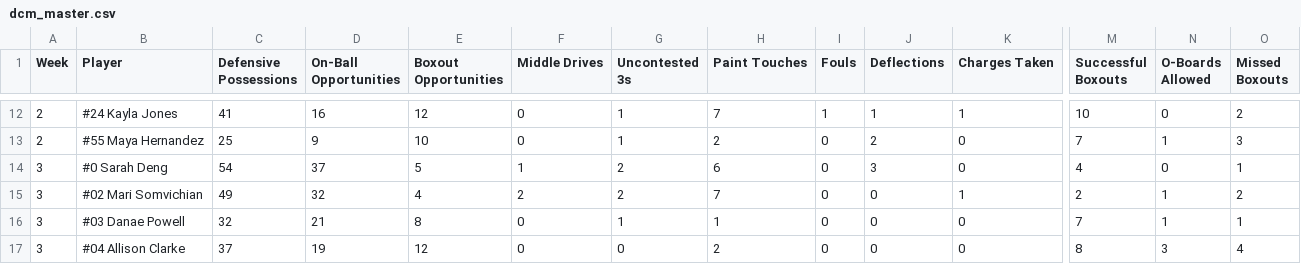
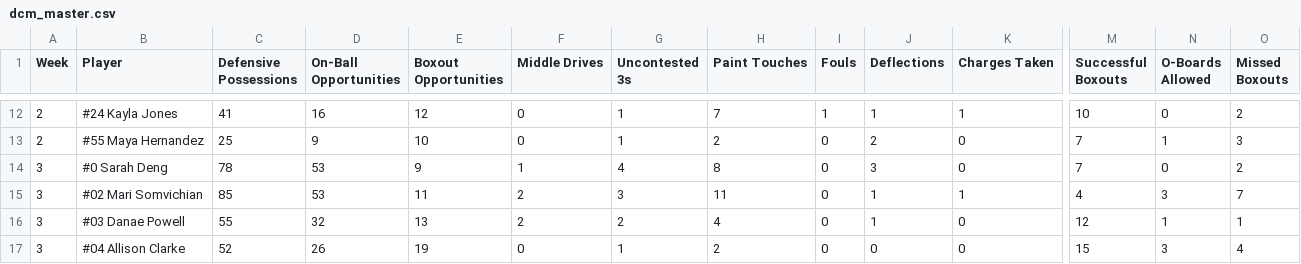
Before and after one commit to rubenxrodr/DCM_Analytics_v2, a CSV file: DCM_V3/data/dcm/master/dcm_master.csv, drawn as a sheet; only a part is shown, gaps mark what is left out; the diff covers the shown part only; the diff names each change by its address in the sheet, - before the commit and + after, or states it on an @@ line.

Commit message:
Update dcm_master.csv

```diff
--- a/DCM_V3/data/dcm/master/dcm_master.csv
+++ b/DCM_V3/data/dcm/master/dcm_master.csv
-C14 (Defensive Possessions): 54
+C14 (Defensive Possessions): 78
-D14 (On-Ball Opportunities): 37
+D14 (On-Ball Opportunities): 53
-E14 (Boxout Opportunities): 5
+E14 (Boxout Opportunities): 9
-G14 (Uncontested 3s): 2
+G14 (Uncontested 3s): 4
-H14 (Paint Touches): 6
+H14 (Paint Touches): 8
-M14 (Successful Boxouts): 4
+M14 (Successful Boxouts): 7
-O14 (Missed Boxouts): 1
+O14 (Missed Boxouts): 2
-C15 (Defensive Possessions): 49
+C15 (Defensive Possessions): 85
-D15 (On-Ball Opportunities): 32
+D15 (On-Ball Opportunities): 53
-E15 (Boxout Opportunities): 4
+E15 (Boxout Opportunities): 11
-G15 (Uncontested 3s): 2
+G15 (Uncontested 3s): 3
-H15 (Paint Touches): 7
+H15 (Paint Touches): 11
-J15:J16 (Deflections): 0
+J15:J16 (Deflections): 1
-M15 (Successful Boxouts): 2
+M15 (Successful Boxouts): 4
-N15 (O-Boards Allowed): 1
+N15 (O-Boards Allowed): 3
-O15 (Missed Boxouts): 2
+O15 (Missed Boxouts): 7
-C16 (Defensive Possessions): 32
+C16 (Defensive Possessions): 55
-D16 (On-Ball Opportunities): 21
+D16 (On-Ball Opportunities): 32
-E16 (Boxout Opportunities): 8
+E16 (Boxout Opportunities): 13
-F16 (Middle Drives): 0
+F16 (Middle Drives): 2
-G16 (Uncontested 3s): 1
+G16 (Uncontested 3s): 2
-H16 (Paint Touches): 1
+H16 (Paint Touches): 4
-M16 (Successful Boxouts): 7
+M16 (Successful Boxouts): 12
-C17 (Defensive Possessions): 37
+C17 (Defensive Possessions): 52
-D17 (On-Ball Opportunities): 19
+D17 (On-Ball Opportunities): 26
-E17 (Boxout Opportunities): 12
+E17 (Boxout Opportunities): 19
-G17 (Uncontested 3s): 0
+G17 (Uncontested 3s): 1
-M17 (Successful Boxouts): 8
+M17 (Successful Boxouts): 15
```
Also changed, not shown: 53 edited cells elsewhere in this file.
